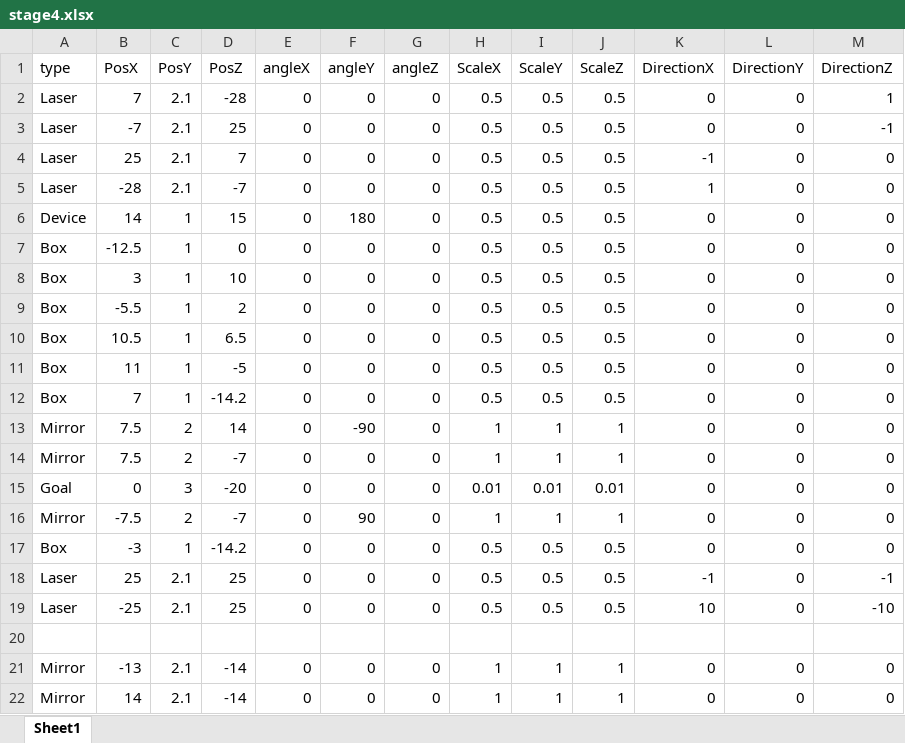
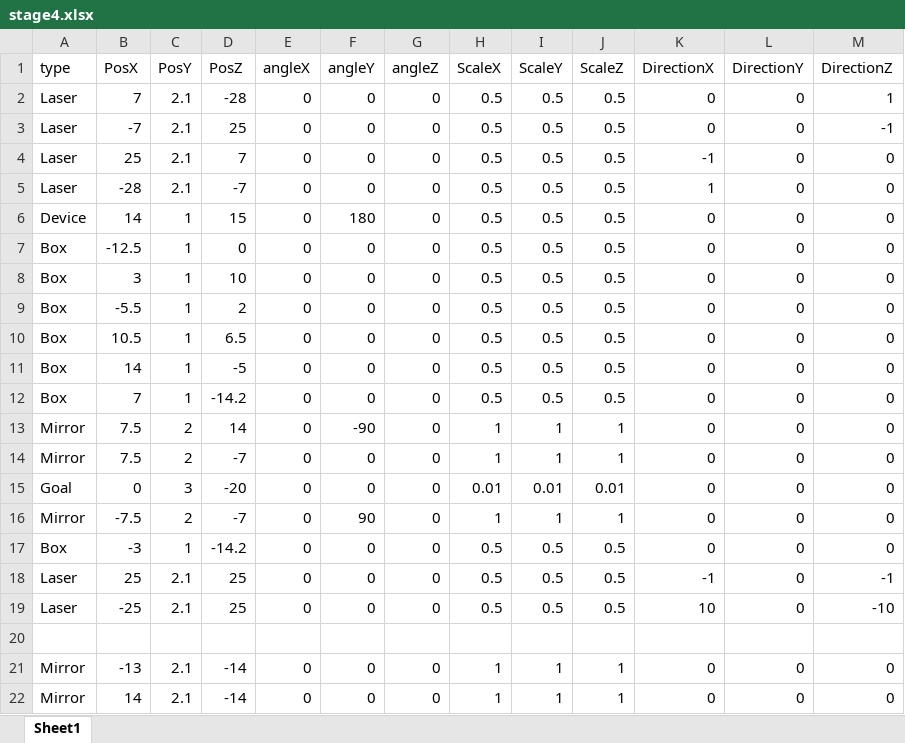
Before and after one commit to dondondokodon/2TeamProject1, an Excel workbook: Data/Excel/stage4.xlsx, sheet Sheet1, drawn as a sheet; values as stored, in another font and other column widths than the file's, no borders; the diff names each change by its address in the sheet, - before the commit and + after, or states it on an @@ line.

```diff
--- a/Data/Excel/stage4.xlsx (sheet Sheet1)
+++ b/Data/Excel/stage4.xlsx (sheet Sheet1)
-B11 (PosX): 11
+B11 (PosX): 14
```
Also changed, not shown: 2 other files.
